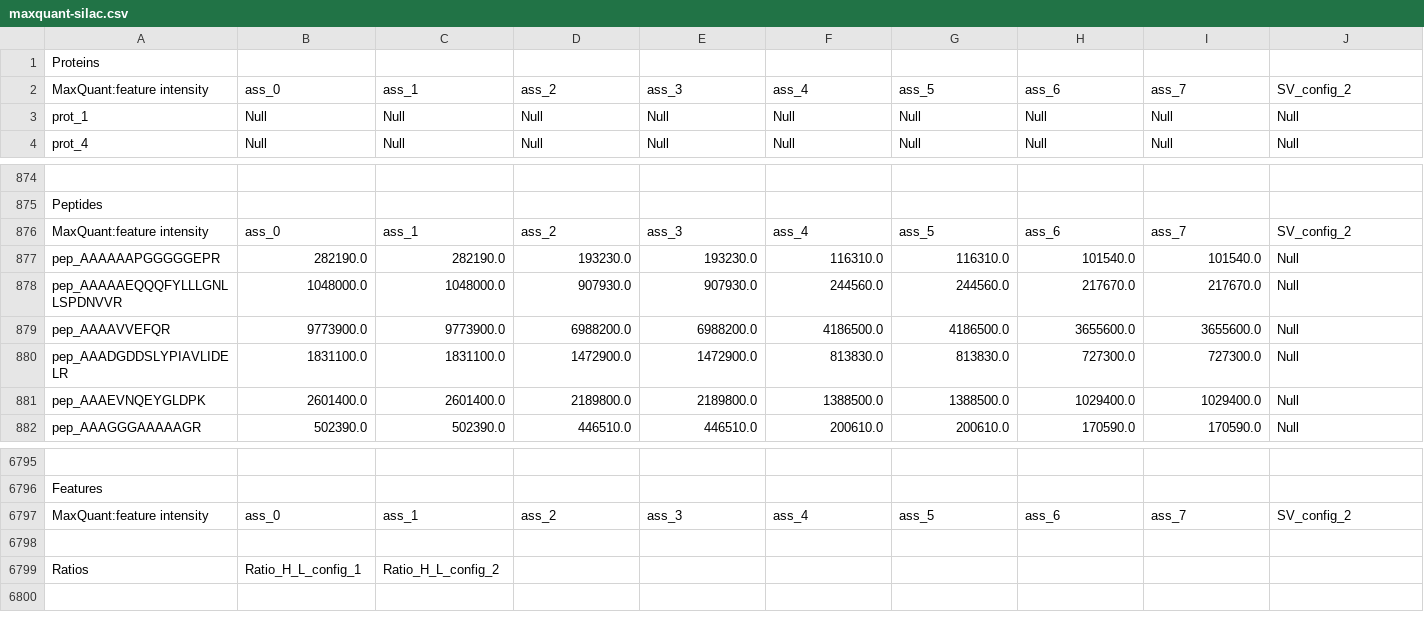
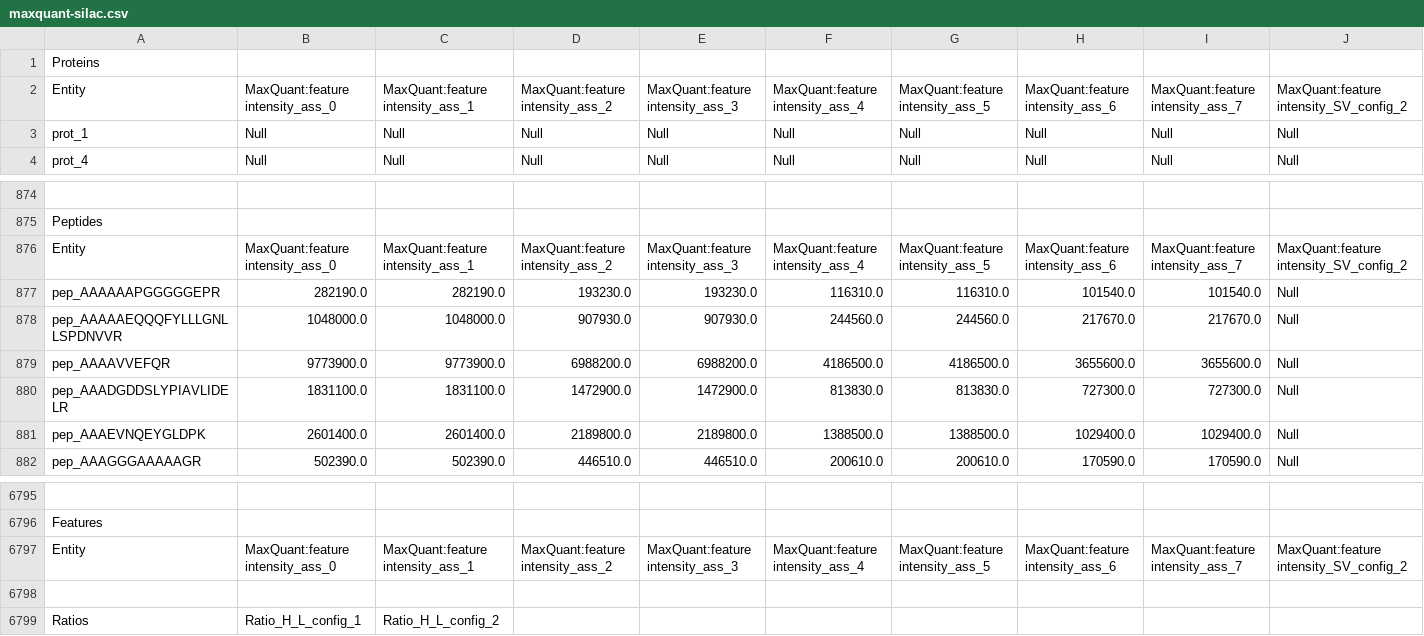
Before and after one commit to PGB-LIV/mzqLibrary, a CSV file: maxquant-silac.csv, drawn as a sheet; only a part is shown, gaps mark what is left out; removed rows and columns are numbered as before the commit, all else as after; rows hold the shown columns only; the diff names each change by its address in the sheet, - before the commit and + after, or states it on an @@ line.

Commit message:
1. work on the html converter: quantitation and sv added for all levels added 2. the java script not work properly, which may take a long time to fix as I am new in java script 3. add some methods in GenericConverter which should be applicable in all converters
Next step:
1. metadata
2. ratio data
3. java script
4. global ratio data for both csv and html

```diff
--- a/maxquant-silac.csv
+++ b/maxquant-silac.csv
-row 2: MaxQuant:feature intensity | ass_0 | ass_1 | ass_2 | ass_3 | ass_4 | ass_5 | ass_6 | ass_7 | SV_config_2
+row 2: Entity | MaxQuant:feature intensity_ass_0 | MaxQuant:feature intensity_ass_1 | MaxQuant:feature intensity_ass_2 | MaxQuant:feature intensity_ass_3 | MaxQuant:feature intensity_ass_4 | MaxQuant:feature intensity_ass_5 | MaxQuant:feature intensity_ass_6 | MaxQuant:feature intensity_ass_7 | MaxQuant:feature intensity_SV_config_2
-row 876: MaxQuant:feature intensity | ass_0 | ass_1 | ass_2 | ass_3 | ass_4 | ass_5 | ass_6 | ass_7 | SV_config_2
+row 876: Entity | MaxQuant:feature intensity_ass_0 | MaxQuant:feature intensity_ass_1 | MaxQuant:feature intensity_ass_2 | MaxQuant:feature intensity_ass_3 | MaxQuant:feature intensity_ass_4 | MaxQuant:feature intensity_ass_5 | MaxQuant:feature intensity_ass_6 | MaxQuant:feature intensity_ass_7 | MaxQuant:feature intensity_SV_config_2
-row 6797: MaxQuant:feature intensity | ass_0 | ass_1 | ass_2 | ass_3 | ass_4 | ass_5 | ass_6 | ass_7 | SV_config_2
+row 6797: Entity | MaxQuant:feature intensity_ass_0 | MaxQuant:feature intensity_ass_1 | MaxQuant:feature intensity_ass_2 | MaxQuant:feature intensity_ass_3 | MaxQuant:feature intensity_ass_4 | MaxQuant:feature intensity_ass_5 | MaxQuant:feature intensity_ass_6 | MaxQuant:feature intensity_ass_7 | MaxQuant:feature intensity_SV_config_2
```
Also changed, not shown: iTraq3standards.csv, 12 other files.
